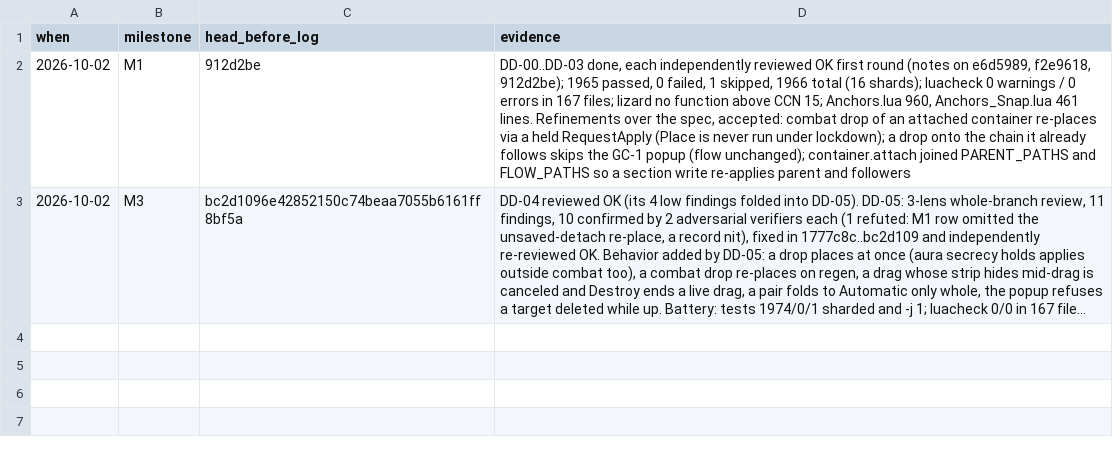
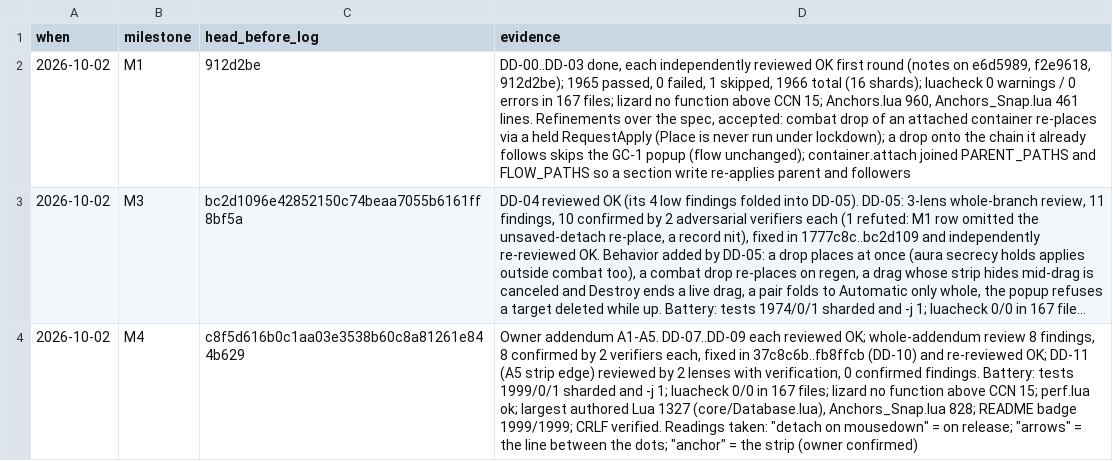
Before and after one commit to tusharsaxena/AuraMaster, a TSV file: docs/superpowers/plans/2026-10-02-drag-attach.checkpoints.tsv, drawn as a sheet; long unchanged cells end in …; the diff names each change by its address in the sheet, - before the commit and + after, or states it on an @@ line.

```diff
--- a/docs/superpowers/plans/2026-10-02-drag-attach.checkpoints.tsv
+++ b/docs/superpowers/plans/2026-10-02-drag-attach.checkpoints.tsv
+row 4: 2026-10-02 | M4 | c8f5d616b0c1aa03e3538b60c8a81261e844b629 | Owner addendum A1-A5. DD-07..DD-09 each reviewed OK; whole-addendum review 8 findings, 8 confirmed by 2 verifiers each, fixed in 37c8c6b..fb8ffcb (DD-10) and re-reviewed OK; DD-11 (A5 strip edge) reviewed by 2 lenses with verification, 0 confirmed findings. Battery: tests 1999/0/1 sharded and -j 1; luacheck 0/0 in 167 files; lizard no function above CCN 15; perf.lua ok; largest authored Lua 1327 (core/Database.lua), Anchors_Snap.lua 828; README badge 1999/1999; CRLF verified. Readings taken: "detach on mousedown" = on release; "arrows" = the line between the dots; "anchor" = the strip (owner confirmed)
```
